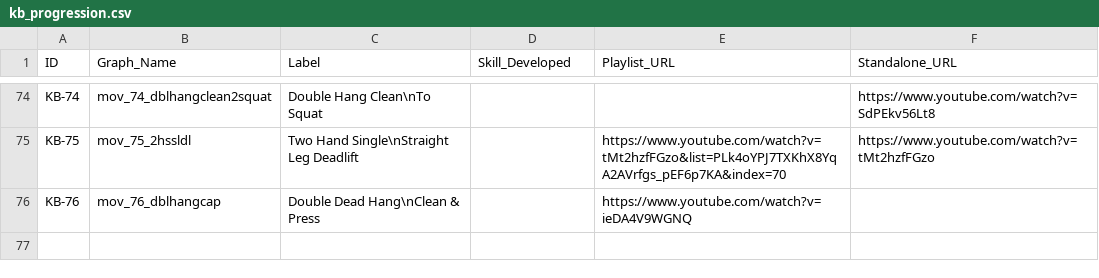
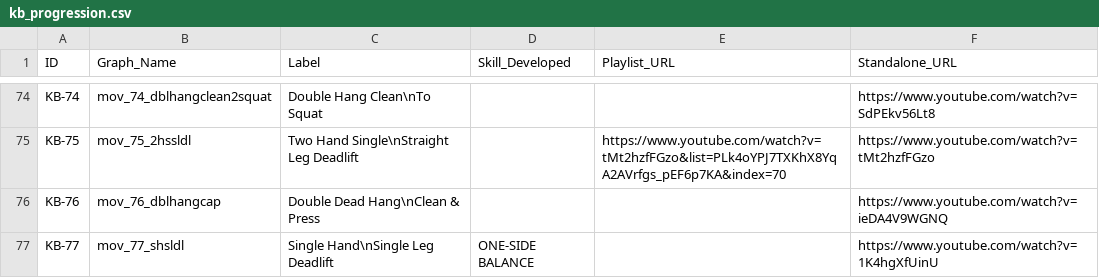
Before and after one commit to dznz/wildman-skill-trees, a CSV file: src/kb/kb_progression.csv, drawn as a sheet; only a part is shown, gaps mark what is left out.

Commit message:
feat(kb_progression): add KB-77
Add KB-77, Single Hand Single Leg Deadlift to .csv, _ALL and _4.

- Minor fix for .csv linting on row 76
- Space alignment needed
- Add cluster "Deadlifts" for these DL variations. Because _ALL uses
  rank hacks, the suitcase DL is excluded from the cluster proper.

```diff
--- a/src/kb/kb_progression.csv
+++ b/src/kb/kb_progression.csv
@@ -75,2 +75,3 @@ KB-74,mov_74_dblhangclean2squat,"Double Hang Clean\nTo Squat",,,"https://www.you
 KB-75,mov_75_2hssldl,"Two Hand Single\nStraight Leg Deadlift",,"https://www.youtube.com/watch?v=tMt2hzfFGzo&list=PLk4oYPJ7TXKhX8YqA2AVrfgs_pEF6p7KA&index=70","https://www.youtube.com/watch?v=tMt2hzfFGzo"
-KB-76,mov_76_dblhangcap,"Double Dead Hang\nClean & Press",,"https://www.youtube.com/watch?v=ieDA4V9WGNQ"
+KB-76,mov_76_dblhangcap,"Double Dead Hang\nClean & Press",,,"https://www.youtube.com/watch?v=ieDA4V9WGNQ"
+KB-77,mov_77_shsldl,"Single Hand\nSingle Leg Deadlift",ONE-SIDE BALANCE,,"https://www.youtube.com/watch?v=1K4hgXfUinU"
```
Also changed, not shown: 4 other files.
